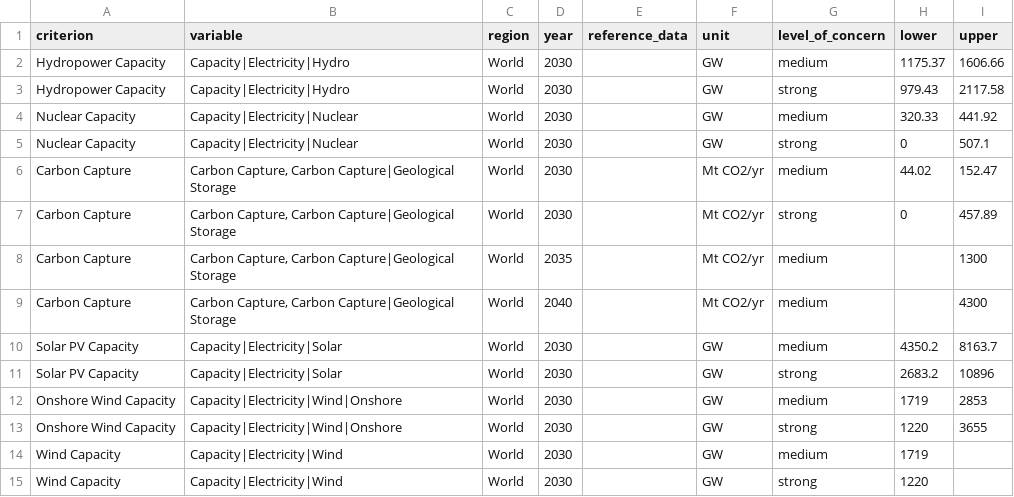
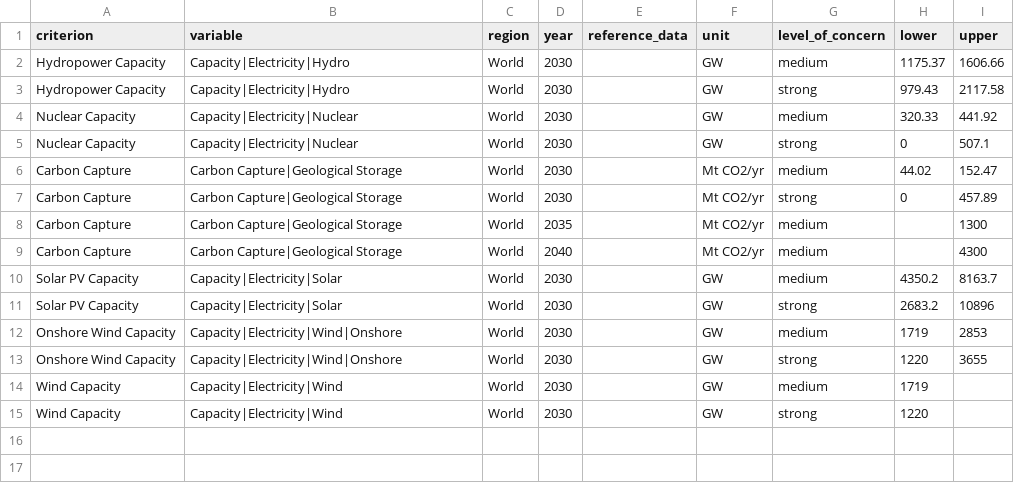
Before and after one commit to IAMconsortium/scenario-validation-criteria, a CSV file: inst/extdata/criteria/feasibility-concern/thresholds.csv, drawn as a sheet.

Commit message:
Fixed issue in CCS feasibility concern.
Removed variable `Carbon Capture` and only kept `Carbon
Capture|Geological Storage` for the CCS feasibility concern.

```diff
--- a/inst/extdata/criteria/feasibility-concern/thresholds.csv
+++ b/inst/extdata/criteria/feasibility-concern/thresholds.csv
@@ -5,6 +5,6 @@ Nuclear Capacity,Capacity|Electricity|Nuclear,World,2030,,GW,medium,320.33,441.9
 Nuclear Capacity,Capacity|Electricity|Nuclear,World,2030,,GW,strong,0,507.1
-Carbon Capture,"Carbon Capture, Carbon Capture|Geological Storage",World,2030,,Mt CO2/yr,medium,44.02,152.47
-Carbon Capture,"Carbon Capture, Carbon Capture|Geological Storage",World,2030,,Mt CO2/yr,strong,0,457.89
-Carbon Capture,"Carbon Capture, Carbon Capture|Geological Storage",World,2035,,Mt CO2/yr,medium,,1300
-Carbon Capture,"Carbon Capture, Carbon Capture|Geological Storage",World,2040,,Mt CO2/yr,medium,,4300
+Carbon Capture,Carbon Capture|Geological Storage,World,2030,,Mt CO2/yr,medium,44.02,152.47
+Carbon Capture,Carbon Capture|Geological Storage,World,2030,,Mt CO2/yr,strong,0,457.89
+Carbon Capture,Carbon Capture|Geological Storage,World,2035,,Mt CO2/yr,medium,,1300
+Carbon Capture,Carbon Capture|Geological Storage,World,2040,,Mt CO2/yr,medium,,4300
 Solar PV Capacity,Capacity|Electricity|Solar,World,2030,,GW,medium,4350.2,8163.7
```
Also changed, not shown: 1 other file.
